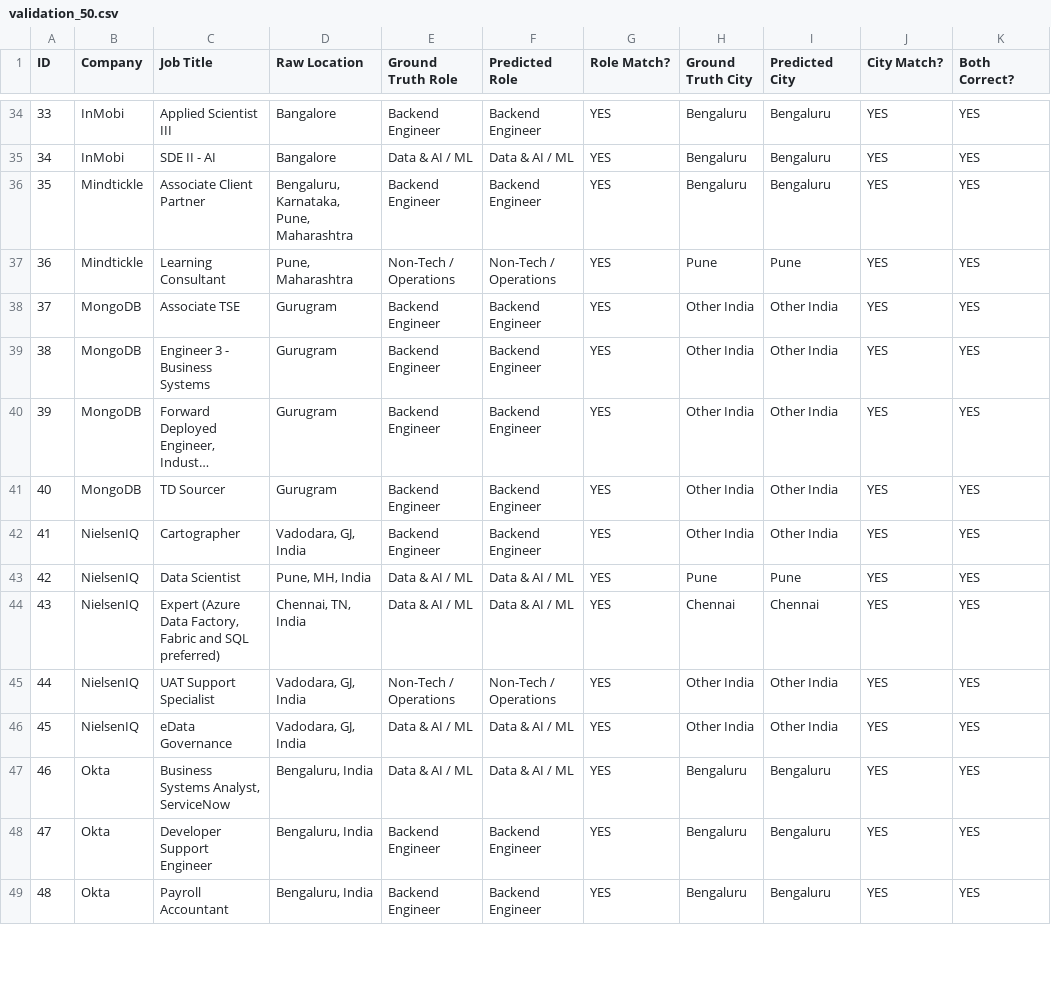
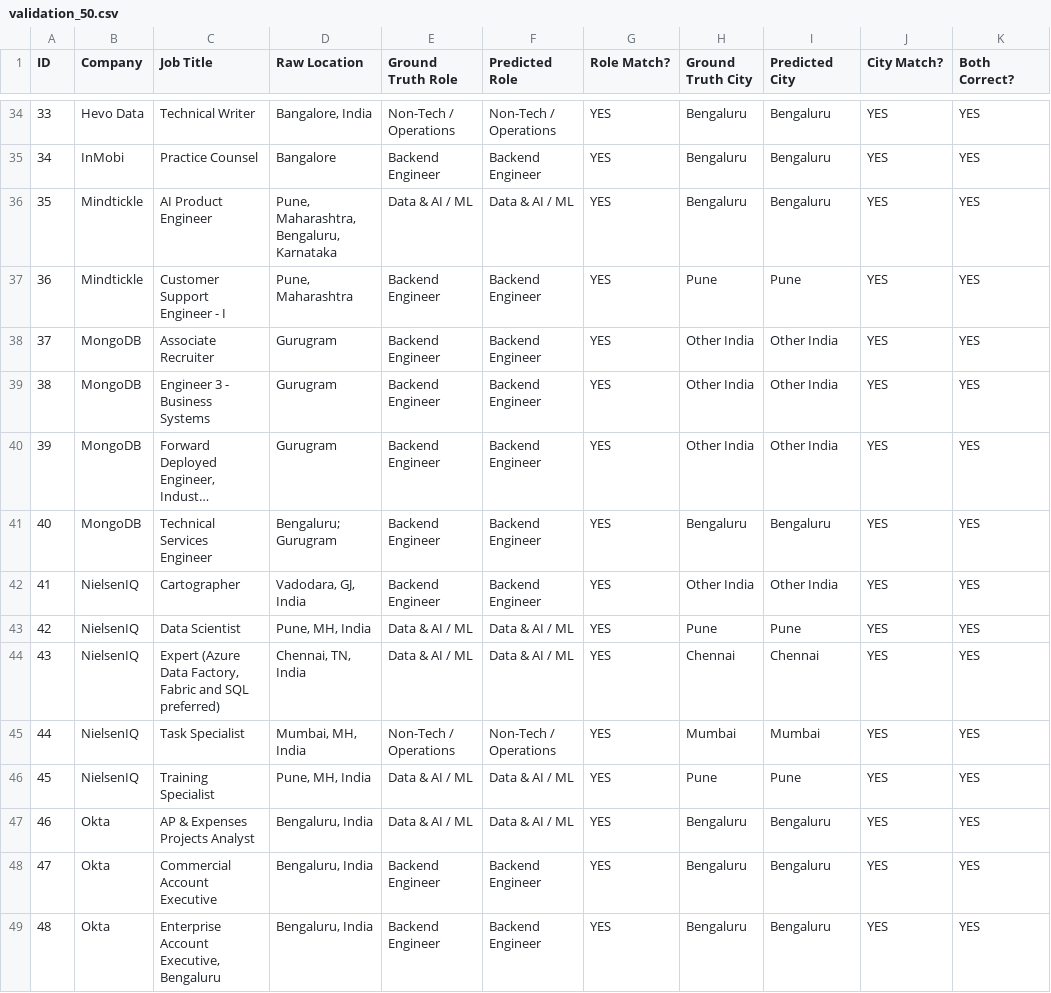
Before and after one commit to abhaygadhvi11/beep-fresher-radar, a CSV file: data/validation_50.csv, drawn as a sheet; only a part is shown, gaps mark what is left out; long unchanged cells end in …; the diff covers the shown part only; the diff names each change by its address in the sheet, - before the commit and + after, or states it on an @@ line.

```diff
--- a/data/validation_50.csv
+++ b/data/validation_50.csv
-B34 (Company): InMobi
+B34 (Company): Hevo Data
-C34 (Job Title): Applied Scientist III
+C34 (Job Title): Technical Writer
-D34 (Raw Location): Bangalore
+D34 (Raw Location): Bangalore, India
-E34 (Ground Truth Role): Backend Engineer
+E34 (Ground Truth Role): Non-Tech / Operations
-F34 (Predicted Role): Backend Engineer
+F34 (Predicted Role): Non-Tech / Operations
-C35 (Job Title): SDE II - AI
+C35 (Job Title): Practice Counsel
-E35 (Ground Truth Role): Data & AI / ML
+E35 (Ground Truth Role): Backend Engineer
-F35 (Predicted Role): Data & AI / ML
+F35 (Predicted Role): Backend Engineer
-C36 (Job Title): Associate Client Partner
+C36 (Job Title): AI Product Engineer
-D36 (Raw Location): Bengaluru, Karnataka, Pune, Maharashtra
+D36 (Raw Location): Pune, Maharashtra, Bengaluru, Karnataka
-E36 (Ground Truth Role): Backend Engineer
+E36 (Ground Truth Role): Data & AI / ML
-F36 (Predicted Role): Backend Engineer
+F36 (Predicted Role): Data & AI / ML
-C37 (Job Title): Learning Consultant
+C37 (Job Title): Customer Support Engineer - I
-E37 (Ground Truth Role): Non-Tech / Operations
+E37 (Ground Truth Role): Backend Engineer
-F37 (Predicted Role): Non-Tech / Operations
+F37 (Predicted Role): Backend Engineer
-C38 (Job Title): Associate TSE
+C38 (Job Title): Associate Recruiter
-C41 (Job Title): TD Sourcer
+C41 (Job Title): Technical Services Engineer
-D41 (Raw Location): Gurugram
+D41 (Raw Location): Bengaluru; Gurugram
-H41 (Ground Truth City): Other India
+H41 (Ground Truth City): Bengaluru
-I41 (Predicted City): Other India
+I41 (Predicted City): Bengaluru
-C45 (Job Title): UAT Support Specialist
+C45 (Job Title): Task Specialist
-D45 (Raw Location): Vadodara, GJ, India
+D45 (Raw Location): Mumbai, MH, India
-H45 (Ground Truth City): Other India
+H45 (Ground Truth City): Mumbai
-I45 (Predicted City): Other India
+I45 (Predicted City): Mumbai
-C46 (Job Title): eData Governance
+C46 (Job Title): Training Specialist
-D46 (Raw Location): Vadodara, GJ, India
+D46 (Raw Location): Pune, MH, India
-H46 (Ground Truth City): Other India
+H46 (Ground Truth City): Pune
-I46 (Predicted City): Other India
+I46 (Predicted City): Pune
-C47 (Job Title): Business Systems Analyst, ServiceNow
+C47 (Job Title): AP & Expenses Projects Analyst
-C48 (Job Title): Developer Support Engineer
+C48 (Job Title): Commercial Account Executive
-C49 (Job Title): Payroll Accountant
+C49 (Job Title): Enterprise Account Executive, Bengaluru
```
Also changed, not shown: 98 edited cells elsewhere in this file, validation_50.csv, web/public/validation_50.csv, 7 other files.
